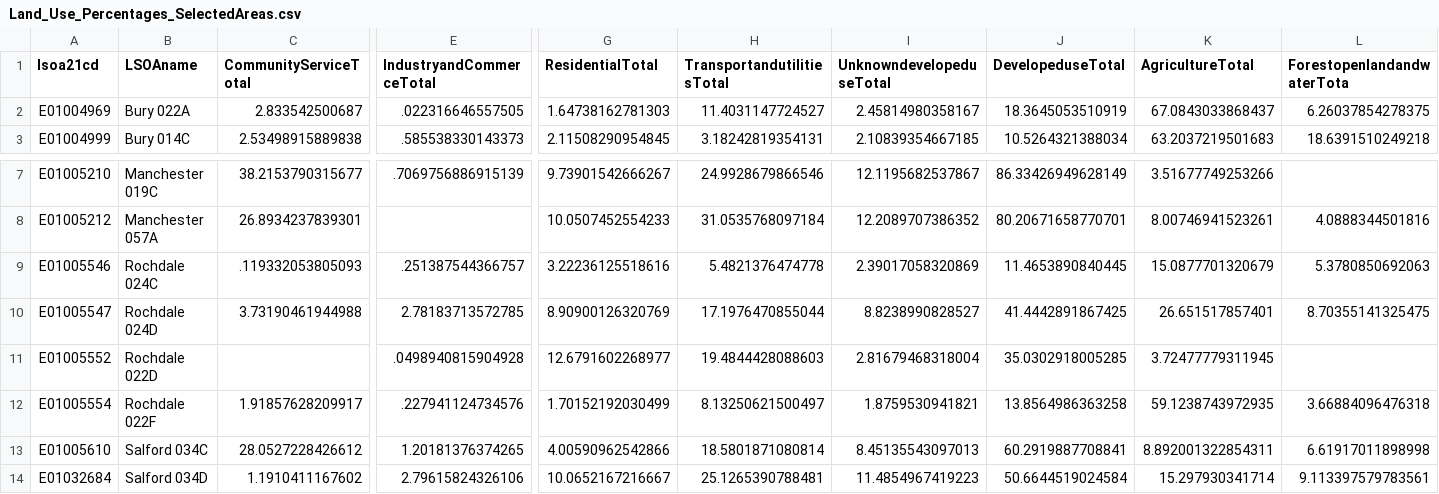
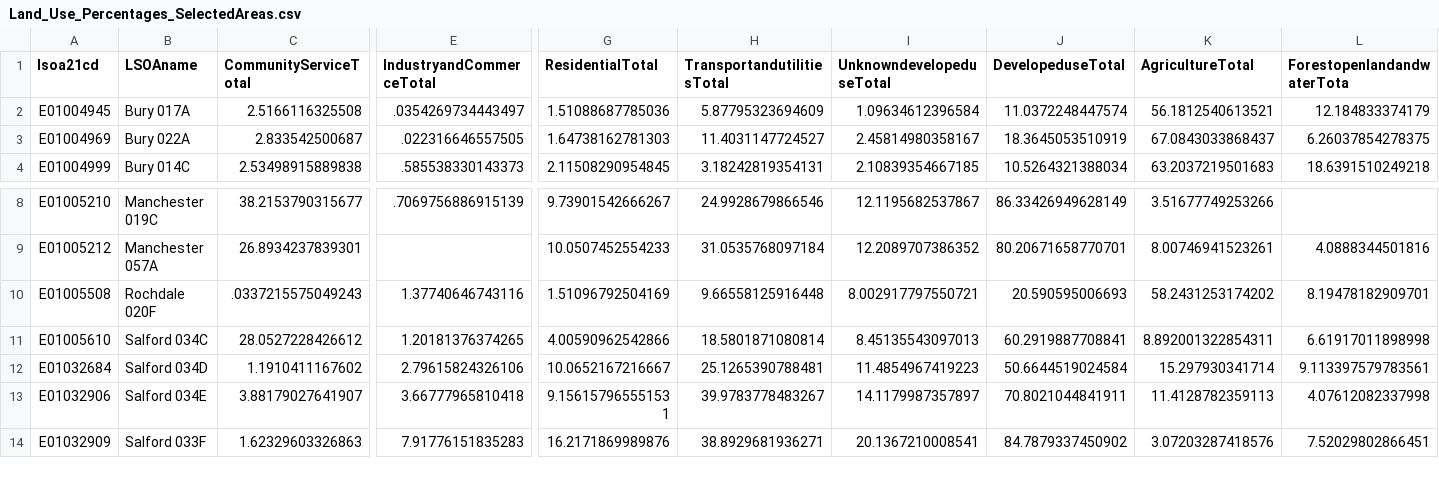
Before and after one commit to AntoniaDahuabe/HousingData, a CSV file: Land_Use_Percentages_SelectedAreas.csv, drawn as a sheet; only a part is shown, gaps mark what is left out; the shorter side is filled out with more unchanged rows; removed rows and columns are numbered as before the commit, all else as after; rows hold the shown columns only; the diff names each change by its address in the sheet, - before the commit and + after, or states it on an @@ line.

```diff
--- a/Land_Use_Percentages_SelectedAreas.csv
+++ b/Land_Use_Percentages_SelectedAreas.csv
+row 2: E01004945 | Bury 017A | 2.5166116325508 | .0354269734443497 | 1.51088687785036 | 5.87795323694609 | 1.09634612396584 | 11.0372248447574 | 56.1812540613521 | 12.184833374179
-row 9: E01005546 | Rochdale 024C | .119332053805093 | .251387544366757 | 3.22236125518616 | 5.4821376474778 | 2.39017058320869 | 11.4653890840445 | 15.0877701320679 | 5.3780850692063
-row 10: E01005547 | Rochdale 024D | 3.73190461944988 | 2.78183713572785 | 8.90900126320769 | 17.1976470855044 | 8.8238990828527 | 41.4442891867425 | 26.651517857401 | 8.70355141325475
-row 11: E01005552 | Rochdale 022D |  | .0498940815904928 | 12.6791602268977 | 19.4844428088603 | 2.81679468318004 | 35.0302918005285 | 3.72477779311945
-row 12: E01005554 | Rochdale 022F | 1.91857628209917 | .227941124734576 | 1.70152192030499 | 8.13250621500497 | 1.8759530941821 | 13.8564986363258 | 59.1238743972935 | 3.66884096476318
+row 10: E01005508 | Rochdale 020F | .0337215575049243 | 1.37740646743116 | 1.51096792504169 | 9.66558125916448 | 8.002917797550721 | 20.590595006693 | 58.2431253174202 | 8.19478182909701
```
Also changed, not shown: Land_Use_SelectedAreas.csv, 1 other file.
